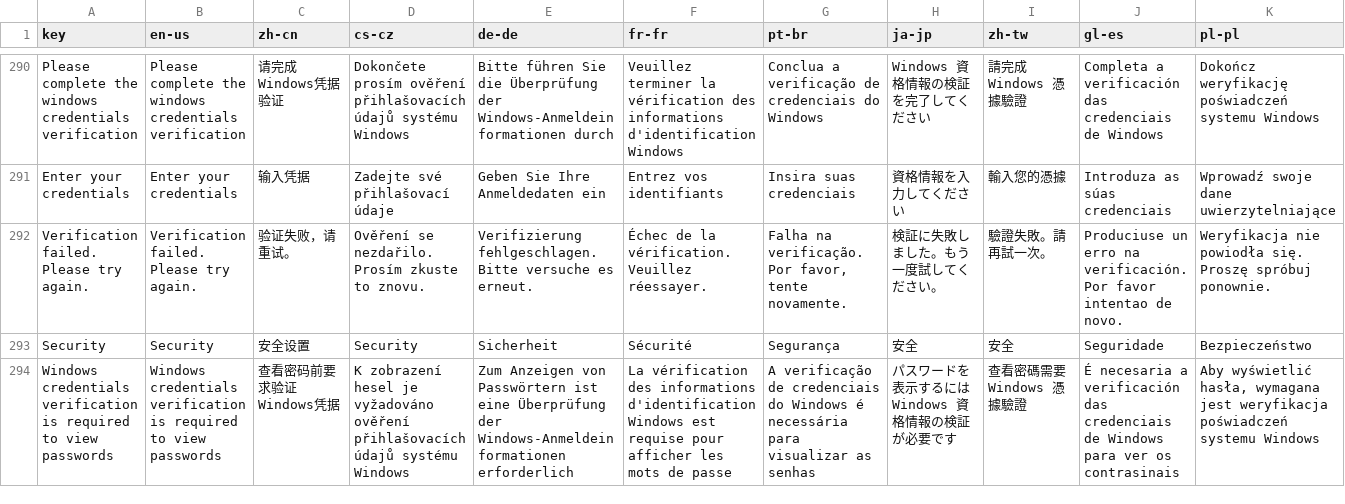
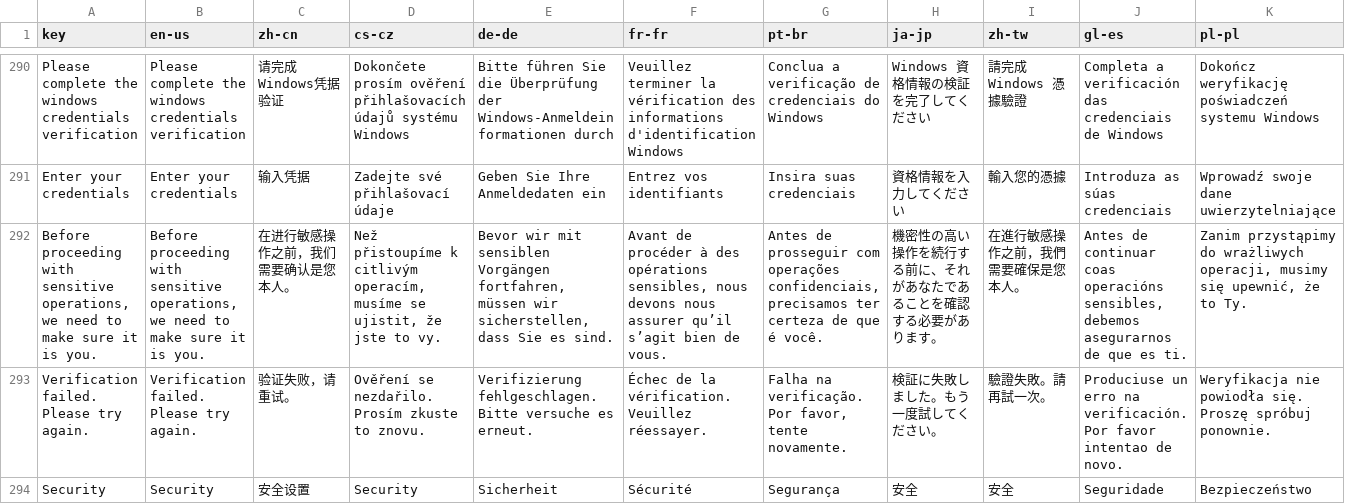
Before and after one commit to 1Remote/1Remote, a CSV file: Ui/Resources/Languages/glossary_translated_by_google.csv, drawn as a sheet; only a part is shown, gaps mark what is left out; the shorter side is filled out with more unchanged rows; the diff names each change by its address in the sheet, - before the commit and + after, or states it on an @@ line.

```diff
--- a/Ui/Resources/Languages/glossary_translated_by_google.csv
+++ b/Ui/Resources/Languages/glossary_translated_by_google.csv
+row 292: Before proceeding with sensitive operations, we need to make sure it is you. | Before proceeding with sensitive operations, we need to make sure it is you. | 在进行敏感操作之前，我们需要确认是您本人。 | Než přistoupíme k citlivým operacím, musíme se ujistit, že jste to vy. | Bevor wir mit sensiblen Vorgängen fortfahren, müssen wir sicherstellen, dass Sie es sind. | Avant de procéder à des opérations sensibles, nous devons nous assurer qu’il s’agit bien de vous. | Antes de prosseguir com operações confidenciais, precisamos ter certeza de que é você. | 機密性の高い操作を続行する前に、それがあなたであることを確認する必要があります。 | 在進行敏感操作之前，我們需要確保是您本人。 | Antes de continuar coas operacións sensibles, debemos asegurarnos de que es ti. | Zanim przystąpimy do wrażliwych operacji, musimy się upewnić, że to Ty.
```
Also changed, not shown: Ui/Resources/Languages/glossary.csv, 14 other files.
